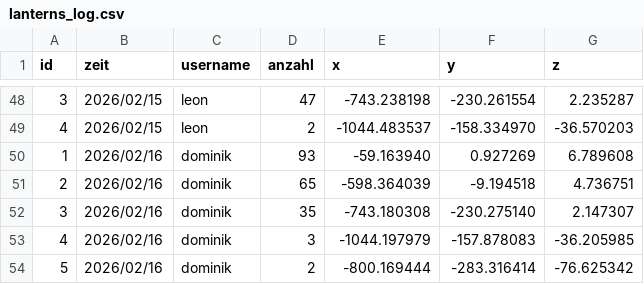
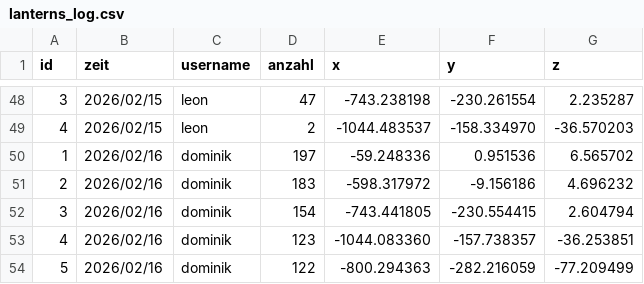
Before and after one commit to lkitzbichler/Autonomous-Systems-Sub-Terrain-Challenge-GR04, a CSV file: ros2_ws/lanterns_log.csv, drawn as a sheet; only a part is shown, gaps mark what is left out.

Commit message:
Working detections of all holes and Backtracking. Only one point from the hole is saved and used for backtracking instead of multiple markers for one hole. All four lanterns found. NOT TESTED/NOT WORKING: Return Home

```diff
--- a/ros2_ws/lanterns_log.csv
+++ b/ros2_ws/lanterns_log.csv
@@ -49,6 +49,6 @@ id,zeit,username,anzahl,x,y,z
 4,2026/02/15,leon,2,-1044.483537,-158.334970,-36.570203
-1,2026/02/16,dominik,93,-59.163940,0.927269,6.789608
-2,2026/02/16,dominik,65,-598.364039,-9.194518,4.736751
-3,2026/02/16,dominik,35,-743.180308,-230.275140,2.147307
-4,2026/02/16,dominik,3,-1044.197979,-157.878083,-36.205985
-5,2026/02/16,dominik,2,-800.169444,-283.316414,-76.625342
+1,2026/02/16,dominik,197,-59.248336,0.951536,6.565702
+2,2026/02/16,dominik,183,-598.317972,-9.156186,4.696232
+3,2026/02/16,dominik,154,-743.441805,-230.554415,2.604794
+4,2026/02/16,dominik,123,-1044.083360,-157.738357,-36.253851
+5,2026/02/16,dominik,122,-800.294363,-282.216059,-77.209499
```
Also changed, not shown: 3 other files.
